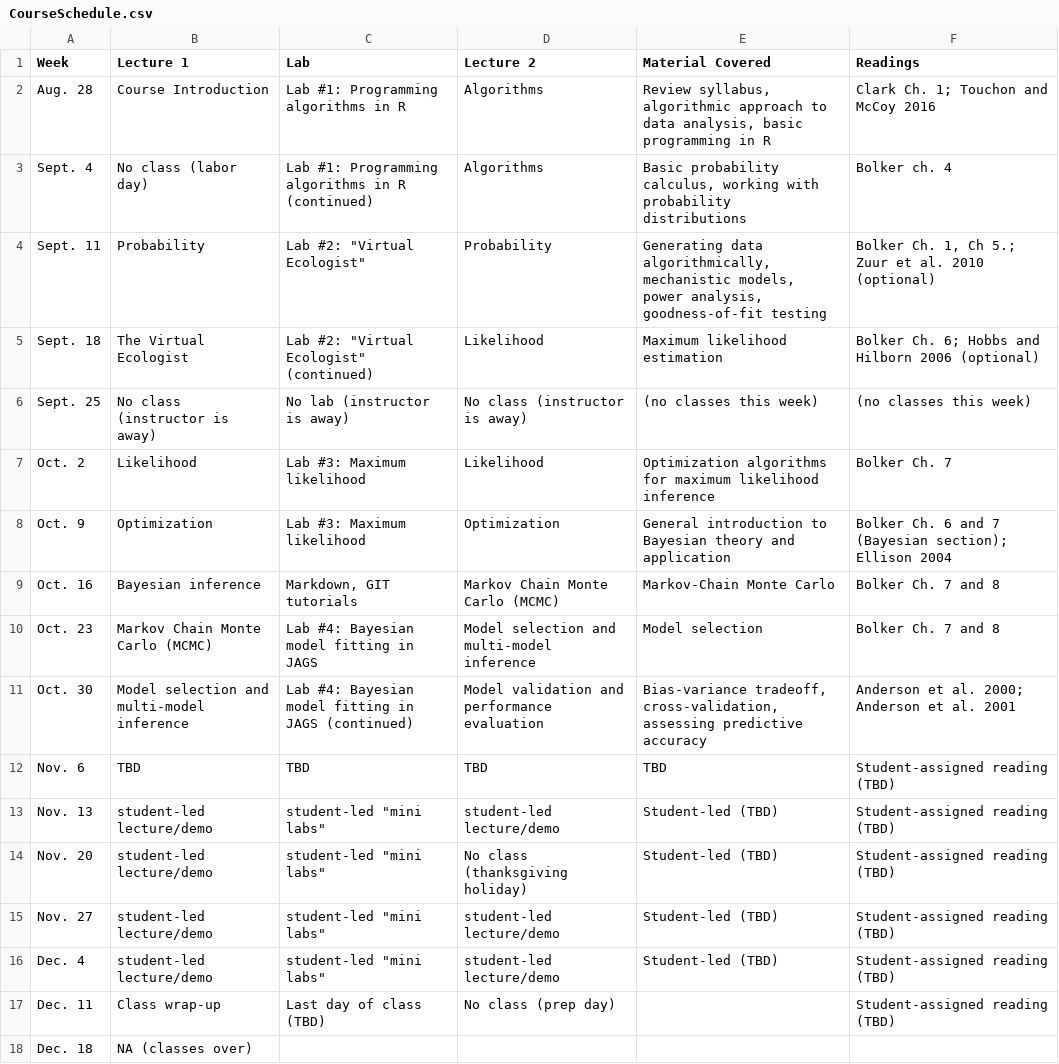
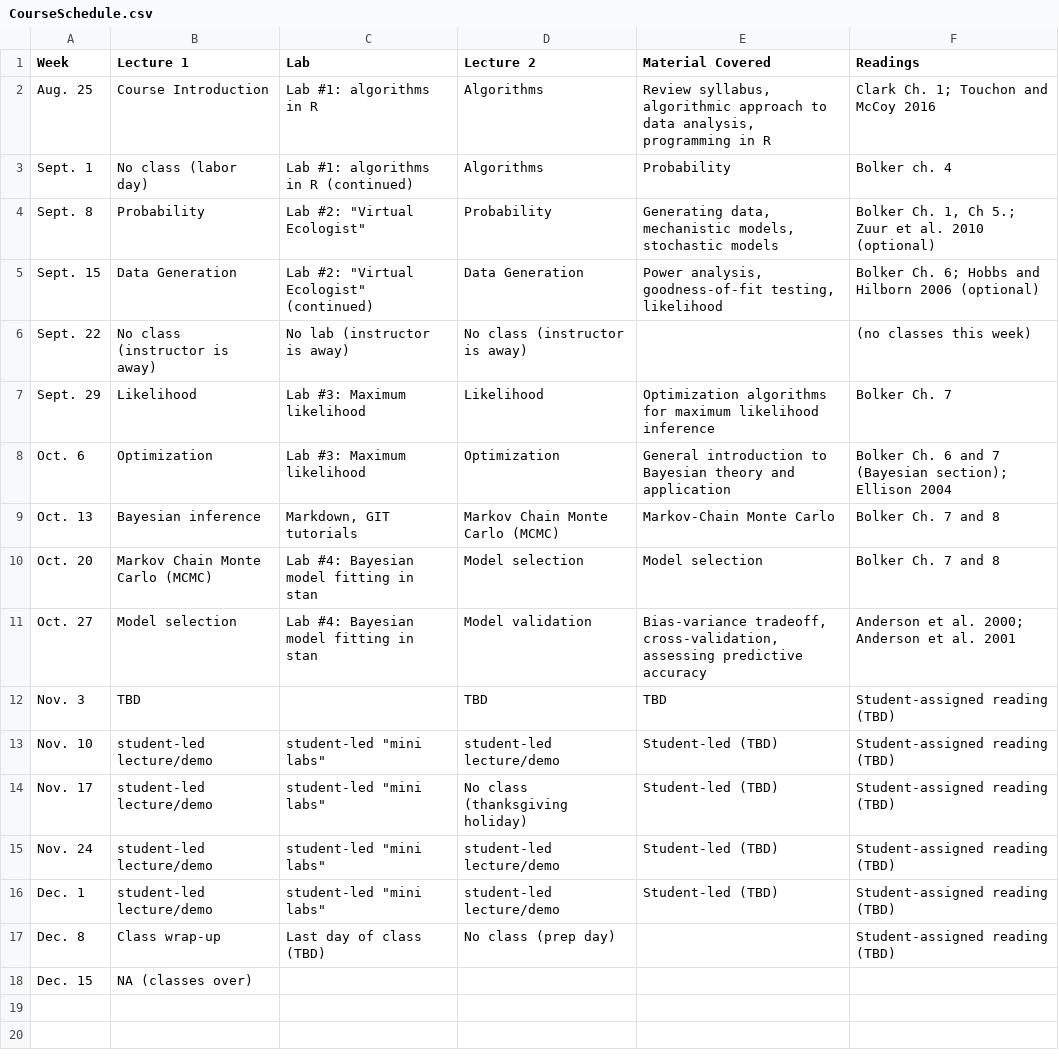
Before and after one commit to kevintshoemaker/NRES-746, a CSV file: CourseSchedule.csv, drawn as a sheet.

```diff
--- a/CourseSchedule.csv
+++ b/CourseSchedule.csv
@@ -1,18 +1,18 @@
 Week,Lecture 1,Lab,Lecture 2,Material Covered,Readings
-Aug. 28,Course Introduction,Lab #1: Programming algorithms in R,Algorithms,"Review syllabus, algorithmic approach to data analysis, basic programming in R",Clark Ch. 1; Touchon and McCoy 2016
-Sept. 4,No class (labor day),Lab #1: Programming algorithms in R (continued),Algorithms,"Basic probability calculus, working with probability distributions",Bolker ch. 4
-Sept. 11,Probability,"Lab #2: ""Virtual Ecologist""",Probability,"Generating data algorithmically, mechanistic models, power analysis, goodness-of-fit testing","Bolker Ch. 1, Ch 5.;  Zuur et al. 2010 (optional)"
-Sept. 18,The Virtual Ecologist,"Lab #2: ""Virtual Ecologist"" (continued)",Likelihood,Maximum likelihood estimation,Bolker Ch. 6; Hobbs and Hilborn 2006 (optional)
-Sept. 25,No class (instructor is away),No lab (instructor is away),No class (instructor is away),(no classes this week),(no classes this week)
-Oct. 2,Likelihood,Lab #3: Maximum likelihood,Likelihood,Optimization algorithms for maximum likelihood inference,Bolker Ch. 7
-Oct. 9,Optimization,Lab #3: Maximum likelihood,Optimization,General introduction to Bayesian theory and application,Bolker Ch. 6 and 7 (Bayesian section);  Ellison 2004
-Oct. 16,Bayesian inference,"Markdown, GIT tutorials",Markov Chain Monte Carlo (MCMC),Markov-Chain Monte Carlo,Bolker Ch. 7 and 8
-Oct. 23,Markov Chain Monte Carlo (MCMC),Lab #4: Bayesian model fitting in JAGS,Model selection and multi-model inference,Model selection,Bolker Ch. 7 and 8
-Oct. 30,Model selection and multi-model inference,Lab #4: Bayesian model fitting in JAGS (continued),Model validation and performance evaluation,"Bias-variance tradeoff, cross-validation, assessing predictive accuracy",Anderson et al. 2000; Anderson et al. 2001
-Nov. 6,TBD,TBD,TBD,TBD,Student-assigned reading (TBD)
-Nov. 13,student-led lecture/demo,"student-led ""mini labs""",student-led lecture/demo,Student-led (TBD),Student-assigned reading (TBD)
-Nov. 20,student-led lecture/demo,"student-led ""mini labs""",No class (thanksgiving holiday),Student-led (TBD),Student-assigned reading (TBD)
-Nov. 27,student-led lecture/demo,"student-led ""mini labs""",student-led lecture/demo,Student-led (TBD),Student-assigned reading (TBD)
-Dec. 4,student-led lecture/demo,"student-led ""mini labs""",student-led lecture/demo,Student-led (TBD),Student-assigned reading (TBD)
-Dec. 11,Class wrap-up,Last day of class (TBD),No class (prep day),,Student-assigned reading (TBD)
-Dec. 18,NA (classes over),,,,
+Aug. 25,Course Introduction,Lab #1: algorithms in R,Algorithms,"Review syllabus, algorithmic approach to data analysis, programming in R",Clark Ch. 1; Touchon and McCoy 2016
+Sept. 1,No class (labor day),Lab #1: algorithms in R (continued),Algorithms,Probability,Bolker ch. 4
+Sept. 8,Probability,"Lab #2: ""Virtual Ecologist""",Probability,"Generating data, mechanistic models, stochastic models","Bolker Ch. 1, Ch 5.;  Zuur et al. 2010 (optional)"
+Sept. 15,Data Generation,"Lab #2: ""Virtual Ecologist"" (continued)",Data Generation,"Power analysis, goodness-of-fit testing, likelihood",Bolker Ch. 6; Hobbs and Hilborn 2006 (optional)
+Sept. 22,No class (instructor is away),No lab (instructor is away),No class (instructor is away),,(no classes this week)
+Sept. 29,Likelihood,Lab #3: Maximum likelihood,Likelihood,Optimization algorithms for maximum likelihood inference,Bolker Ch. 7
+Oct. 6,Optimization,Lab #3: Maximum likelihood,Optimization,General introduction to Bayesian theory and application,Bolker Ch. 6 and 7 (Bayesian section);  Ellison 2004
+Oct. 13,Bayesian inference,"Markdown, GIT tutorials",Markov Chain Monte Carlo (MCMC),Markov-Chain Monte Carlo,Bolker Ch. 7 and 8
+Oct. 20,Markov Chain Monte Carlo (MCMC),Lab #4: Bayesian model fitting in stan,Model selection,Model selection,Bolker Ch. 7 and 8
+Oct. 27,Model selection,Lab #4: Bayesian model fitting in stan,Model validation,"Bias-variance tradeoff, cross-validation, assessing predictive accuracy",Anderson et al. 2000; Anderson et al. 2001
+Nov. 3,TBD,,TBD,TBD,Student-assigned reading (TBD)
+Nov. 10,student-led lecture/demo,"student-led ""mini labs""",student-led lecture/demo,Student-led (TBD),Student-assigned reading (TBD)
+Nov. 17,student-led lecture/demo,"student-led ""mini labs""",No class (thanksgiving holiday),Student-led (TBD),Student-assigned reading (TBD)
+Nov. 24,student-led lecture/demo,"student-led ""mini labs""",student-led lecture/demo,Student-led (TBD),Student-assigned reading (TBD)
+Dec. 1,student-led lecture/demo,"student-led ""mini labs""",student-led lecture/demo,Student-led (TBD),Student-assigned reading (TBD)
+Dec. 8,Class wrap-up,Last day of class (TBD),No class (prep day),,Student-assigned reading (TBD)
+Dec. 15,NA (classes over),,,,
```
Also changed, not shown: 5 other files.
